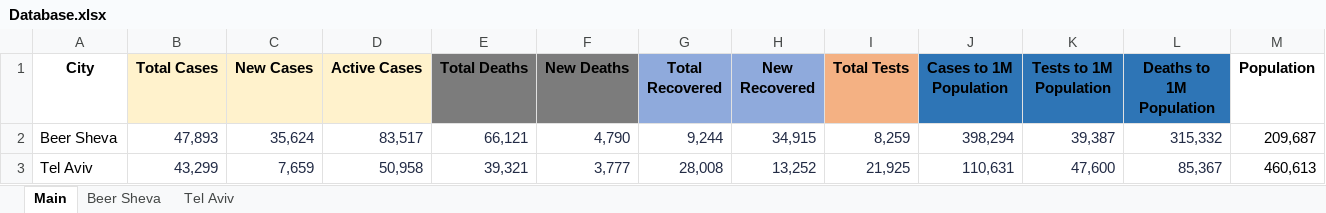
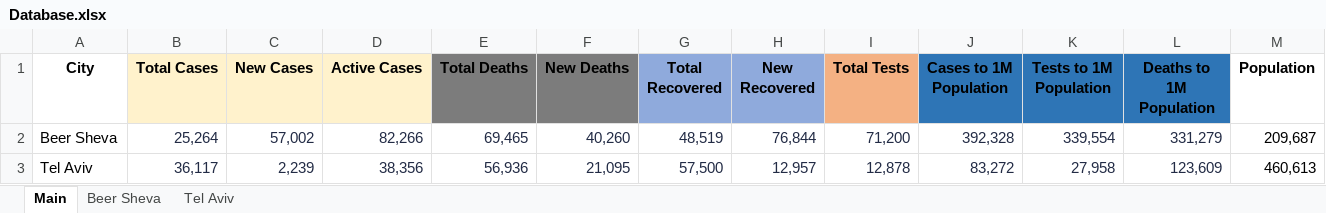
Before and after one commit to MosheShmulevich/COVID-19-Analytics, an Excel workbook: Database.xlsx, sheet Main, drawn as a sheet; only a part is shown; values as stored, in another font and other column widths than the file's, no borders; the diff covers the shown part only; the diff names each change by its address in the sheet, - before the commit and + after, or states it on an @@ line.

```diff
--- a/Database.xlsx (sheet Main)
+++ b/Database.xlsx (sheet Main)
-B2 (Total Cases): 47,893
+B2 (Total Cases): 25,264
-C2 (New Cases): 35,624
+C2 (New Cases): 57,002
-D2 (Active Cases): 83,517
+D2 (Active Cases): 82,266
-E2 (Total Deaths): 66,121
+E2 (Total Deaths): 69,465
-F2 (New Deaths): 4,790
+F2 (New Deaths): 40,260
-G2 (Total Recovered): 9,244
+G2 (Total Recovered): 48,519
-H2 (New Recovered): 34,915
+H2 (New Recovered): 76,844
-I2 (Total Tests): 8,259
+I2 (Total Tests): 71,200
-J2 (Cases to 1M Population): 398,294
+J2 (Cases to 1M Population): 392,328
-K2 (Tests to 1M Population): 39,387
+K2 (Tests to 1M Population): 339,554
-L2 (Deaths to 1M Population): 315,332
+L2 (Deaths to 1M Population): 331,279
-B3 (Total Cases): 43,299
+B3 (Total Cases): 36,117
-C3 (New Cases): 7,659
+C3 (New Cases): 2,239
-D3 (Active Cases): 50,958
+D3 (Active Cases): 38,356
-E3 (Total Deaths): 39,321
+E3 (Total Deaths): 56,936
-F3 (New Deaths): 3,777
+F3 (New Deaths): 21,095
-G3 (Total Recovered): 28,008
+G3 (Total Recovered): 57,500
-H3 (New Recovered): 13,252
+H3 (New Recovered): 12,957
-I3 (Total Tests): 21,925
+I3 (Total Tests): 12,878
-J3 (Cases to 1M Population): 110,631
+J3 (Cases to 1M Population): 83,272
-K3 (Tests to 1M Population): 47,600
+K3 (Tests to 1M Population): 27,958
-L3 (Deaths to 1M Population): 85,367
+L3 (Deaths to 1M Population): 123,609
```
Also changed, not shown: 44 edited cells elsewhere in this sheet, sheet Beer Sheva, sheet Tel Aviv.
